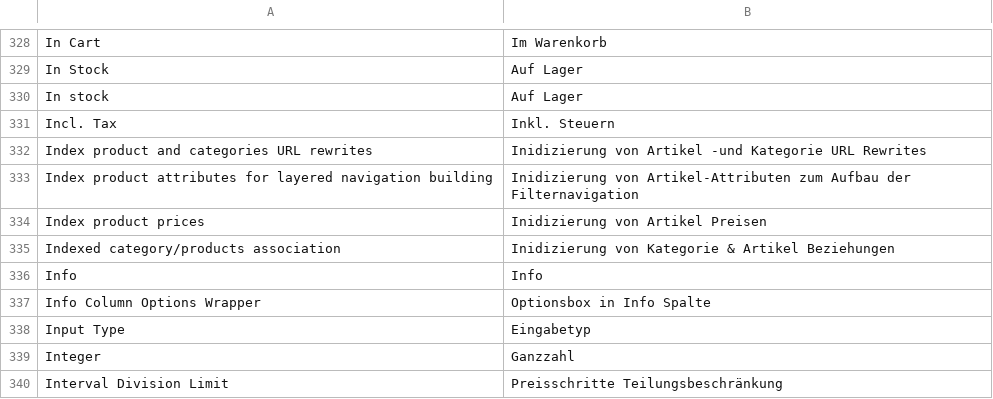
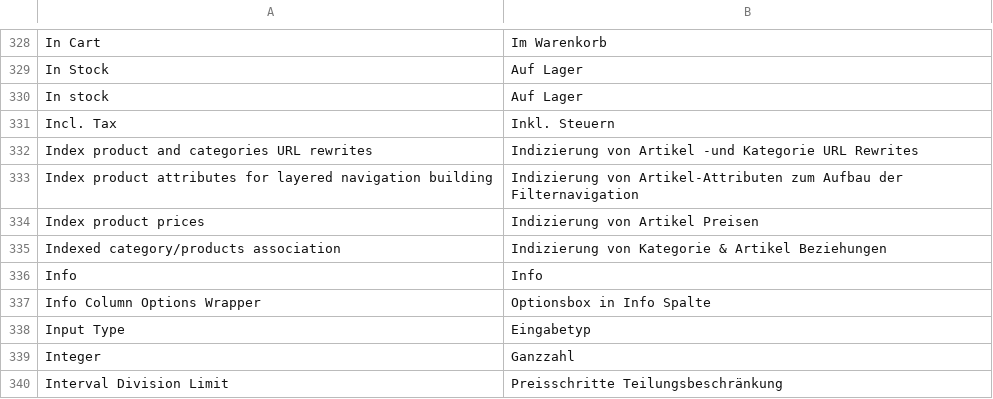
Before and after one commit to integer-net/GermanStoreConfig, a CSV file: src/app/locale/de_DE/Mage_Catalog.csv, drawn as a sheet; only a part is shown, gaps mark what is left out.

```diff
--- a/src/app/locale/de_DE/Mage_Catalog.csv
+++ b/src/app/locale/de_DE/Mage_Catalog.csv
@@ -331,6 +331,6 @@
 "Incl. Tax","Inkl. Steuern"
-"Index product and categories URL rewrites","Inidizierung von Artikel -und Kategorie URL Rewrites"
-"Index product attributes for layered navigation building","Inidizierung von Artikel-Attributen zum Aufbau der Filternavigation"
-"Index product prices","Inidizierung von Artikel Preisen"
-"Indexed category/products association","Inidizierung von Kategorie & Artikel Beziehungen"
+"Index product and categories URL rewrites","Indizierung von Artikel -und Kategorie URL Rewrites"
+"Index product attributes for layered navigation building","Indizierung von Artikel-Attributen zum Aufbau der Filternavigation"
+"Index product prices","Indizierung von Artikel Preisen"
+"Indexed category/products association","Indizierung von Kategorie & Artikel Beziehungen"
 "Info","Info"
```
Also changed, not shown: src/app/locale/de_DE/Mage_Adminhtml.csv, src/app/locale/de_DE/Mage_Checkout.csv, 13 other files.
